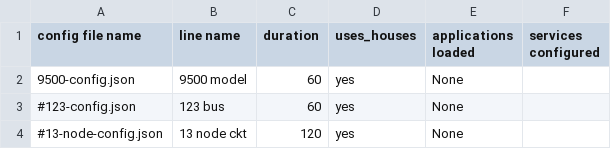
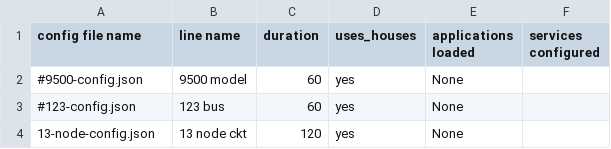
Before and after one commit to tonya1/gridappsd-testing, a CSV file: simulation_api_test/simulation_config_files/test_matrix_configs.csv, drawn as a sheet.

```diff
--- a/simulation_api_test/simulation_config_files/test_matrix_configs.csv
+++ b/simulation_api_test/simulation_config_files/test_matrix_configs.csv
@@ -1,4 +1,4 @@
 config file name,line name,duration,uses_houses,applications loaded,services configured
-9500-config.json,9500 model,60,yes,None
+#9500-config.json,9500 model,60,yes,None
 #123-config.json,123 bus,60,yes,None
-#13-node-config.json,13 node ckt,120,yes,None
+13-node-config.json,13 node ckt,120,yes,None
```
Also changed, not shown: 3 other files.
